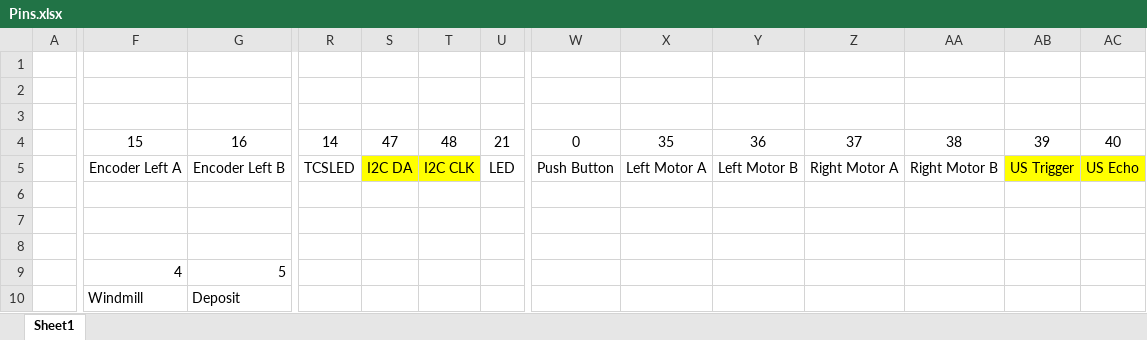
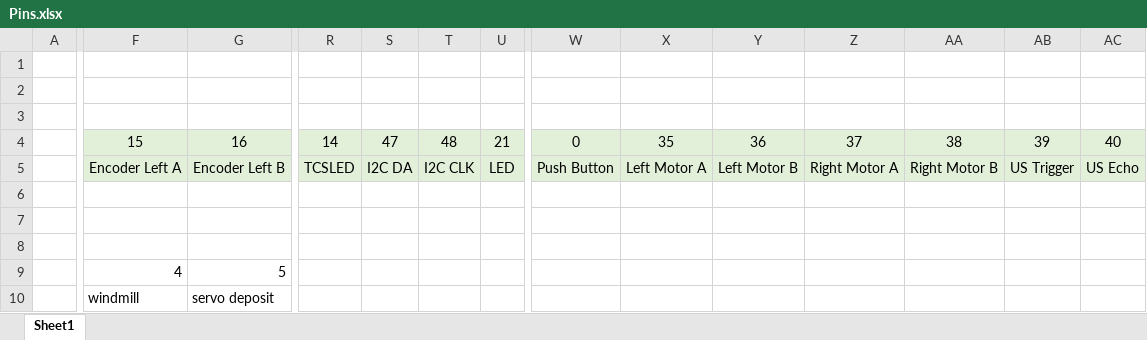
Before and after one commit to how-ardwen/mse2202, an Excel workbook: Pins.xlsx, sheet Sheet1, drawn as a sheet; only a part is shown, gaps mark what is left out; values as stored, in another font and other column widths than the file's, no borders; the diff covers the shown part only; the diff names each change by its address in the sheet, - before the commit and + after, or states it on an @@ line.

```diff
--- a/Pins.xlsx (sheet Sheet1)
+++ b/Pins.xlsx (sheet Sheet1)
-F4:G5 fill: none
+F4:G5 fill: #E2F0D9
-R4:U4 fill: none
+R4:U4 fill: #E2F0D9
-W4:AC4 fill: none
+W4:AC4 fill: #E2F0D9
-R5 fill: none
+R5 fill: #E2F0D9
-S5:T5 fill: #FFFF00
+S5:T5 fill: #E2F0D9
-U5 fill: none
+U5 fill: #E2F0D9
-W5:AA5 fill: none
+W5:AA5 fill: #E2F0D9
-AB5:AC5 fill: #FFFF00
+AB5:AC5 fill: #E2F0D9
-F10: Windmill
+F10: windmill
-G10: Deposit
+G10: servo deposit
```
Also changed, not shown: cell formats elsewhere in this sheet, 1 other file.
